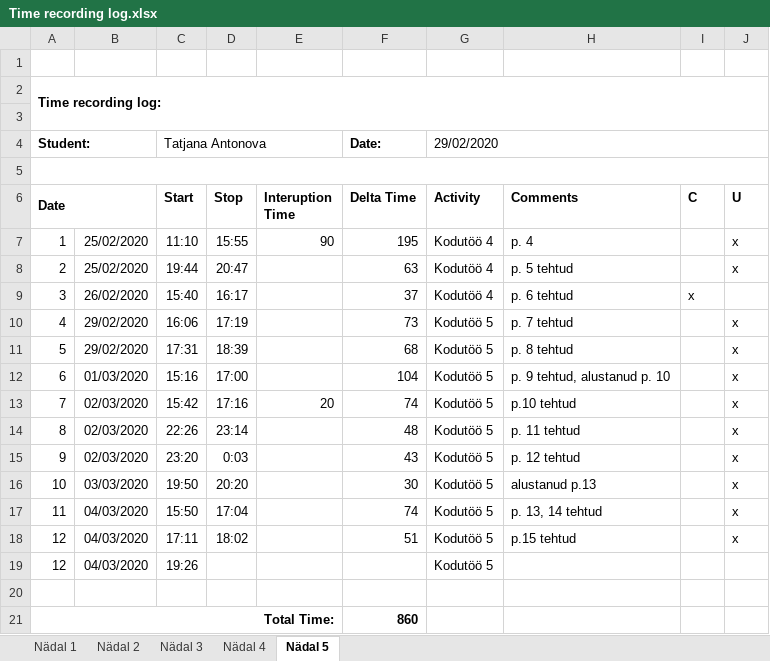
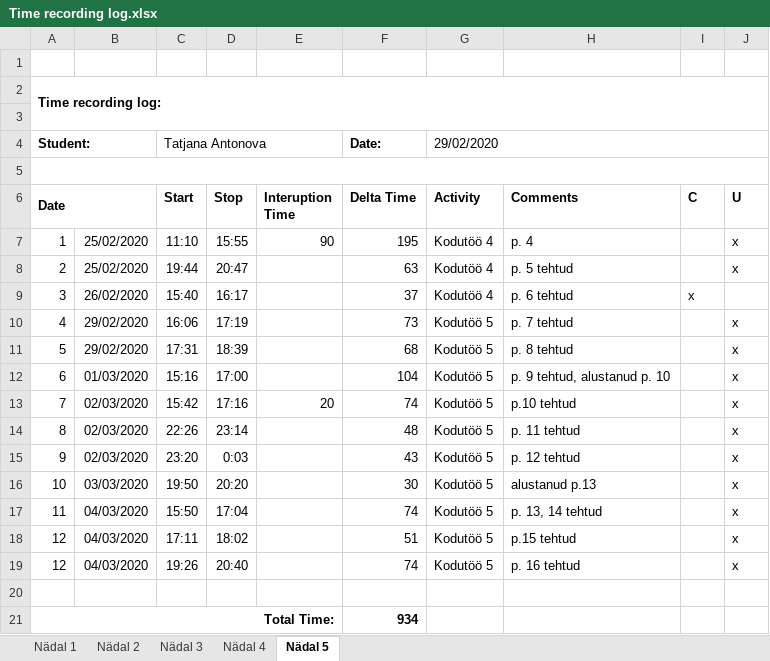
Before and after one commit to TatjanaAntonova/Homework4, an Excel workbook: Time recording log.xlsx, sheet Nädal 5, drawn as a sheet; values as stored, in another font and other column widths than the file's, no borders; the diff names each change by its address in the sheet, - before the commit and + after, or states it on an @@ line.

```diff
--- a/Time recording log.xlsx (sheet Nädal 5)
+++ b/Time recording log.xlsx (sheet Nädal 5)
-D19 (Stop): (empty)
+D19 (Stop): 20:40
-F19 (Delta Time): (empty)
+F19 (Delta Time): 74
-H19 (Comments): (empty)
+H19 (Comments): p. 16 tehtud
-J19 (U): (empty)
+J19 (U): x
-F21 (Delta Time): 860
+F21 (Delta Time): 934
```
Also changed, not shown: 9 other files.
